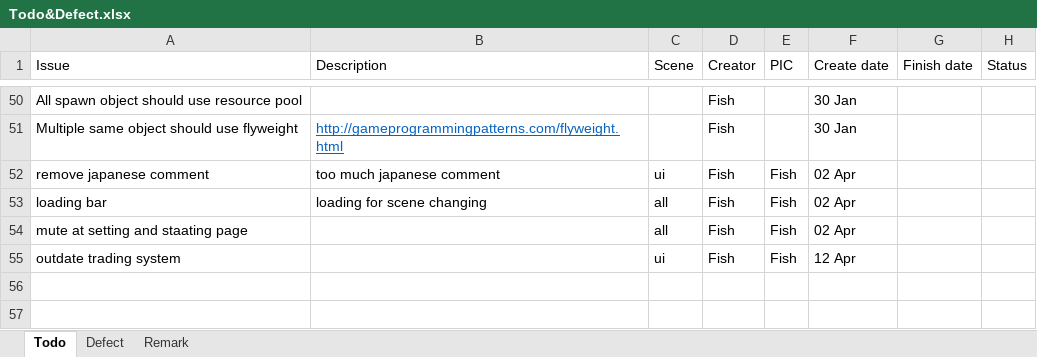
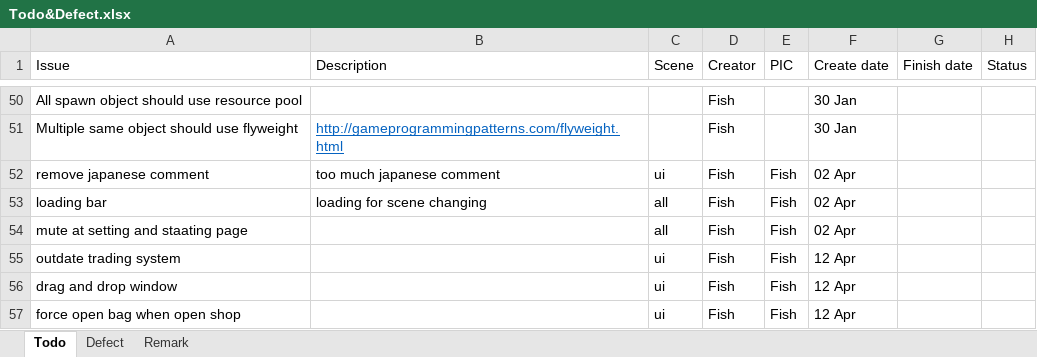
Before and after one commit to TeamNull/FYP, an Excel workbook: Todo&Defect.xlsx, sheet Todo, drawn as a sheet; only a part is shown, gaps mark what is left out; values as stored, in another font and other column widths than the file's, no borders; table styles not drawn; the diff names each change by its address in the sheet, - before the commit and + after, or states it on an @@ line.

Commit message:
update todo list

```diff
--- a/Todo&Defect.xlsx (sheet Todo)
+++ b/Todo&Defect.xlsx (sheet Todo)
+row 56: drag and drop window |  | ui | Fish | Fish | 12 Apr
+row 57: force open bag when open shop |  | ui | Fish | Fish | 12 Apr
```
